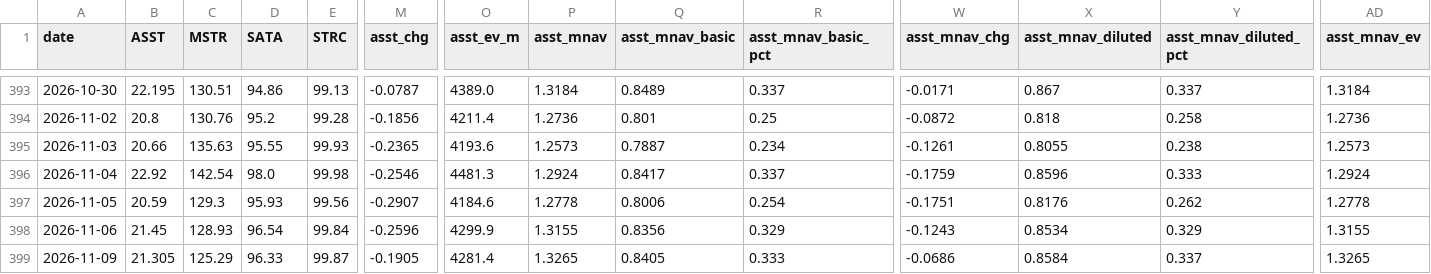
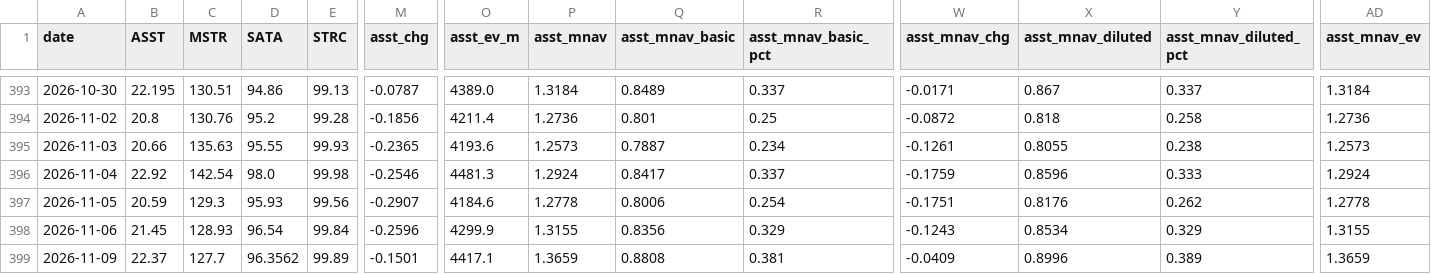
Before and after one commit to bobbyfarrell20/btc-treasury-dashboard, a CSV file: data/rows.csv, drawn as a sheet; only a part is shown, gaps mark what is left out; the diff covers the shown part only; the diff names each change by its address in the sheet, - before the commit and + after, or states it on an @@ line.

```diff
--- a/data/rows.csv
+++ b/data/rows.csv
-B399 (ASST): 21.305
+B399 (ASST): 22.37
-C399 (MSTR): 125.29
+C399 (MSTR): 127.7
-D399 (SATA): 96.33
+D399 (SATA): 96.3562
-E399 (STRC): 99.87
+E399 (STRC): 99.89
-M399 (asst_chg): -0.1905
+M399 (asst_chg): -0.1501
-O399 (asst_ev_m): 4281.4
+O399 (asst_ev_m): 4417.1
-P399 (asst_mnav): 1.3265
+P399 (asst_mnav): 1.3659
-Q399 (asst_mnav_basic): 0.8405
+Q399 (asst_mnav_basic): 0.8808
-R399 (asst_mnav_basic_pct): 0.333
+R399 (asst_mnav_basic_pct): 0.381
-W399 (asst_mnav_chg): -0.0686
+W399 (asst_mnav_chg): -0.0409
-X399 (asst_mnav_diluted): 0.8584
+X399 (asst_mnav_diluted): 0.8996
-Y399 (asst_mnav_diluted_pct): 0.337
+Y399 (asst_mnav_diluted_pct): 0.389
-AD399 (asst_mnav_ev): 1.3265
+AD399 (asst_mnav_ev): 1.3659
```
Also changed, not shown: 63 edited cells elsewhere in this file, 6 other files.
